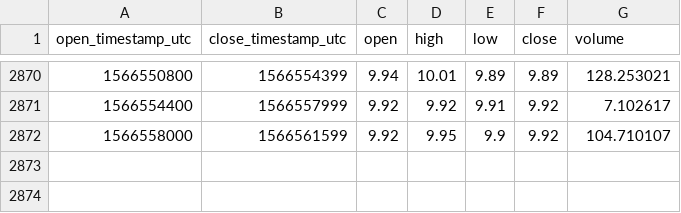
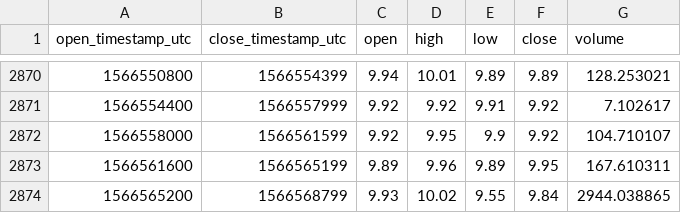
Before and after one commit to cryptobigbro/coinbasepro-REP-USD, a CSV file: coinbasepro-REP-USD-1h.csv, drawn as a sheet; only a part is shown, gaps mark what is left out; the diff names each change by its address in the sheet, - before the commit and + after, or states it on an @@ line.

Commit message:
Update OHLCV data.

```diff
--- a/coinbasepro-REP-USD-1h.csv
+++ b/coinbasepro-REP-USD-1h.csv
+row 2873: 1566561600 | 1566565199 | 9.89 | 9.96 | 9.89 | 9.95 | 167.610311
+row 2874: 1566565200 | 1566568799 | 9.93 | 10.02 | 9.55 | 9.84 | 2944.038865
```
Also changed, not shown: 1 other file.
